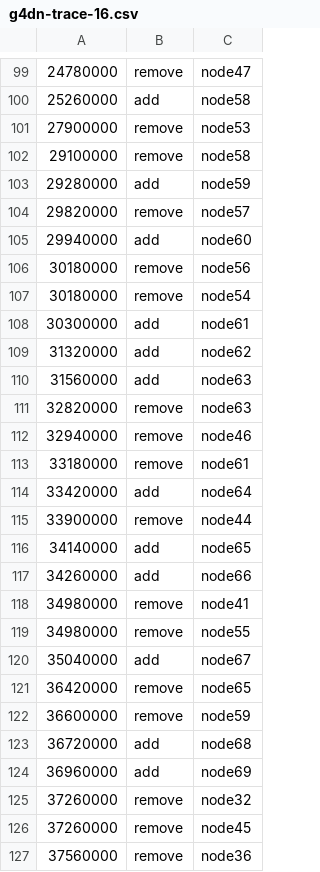
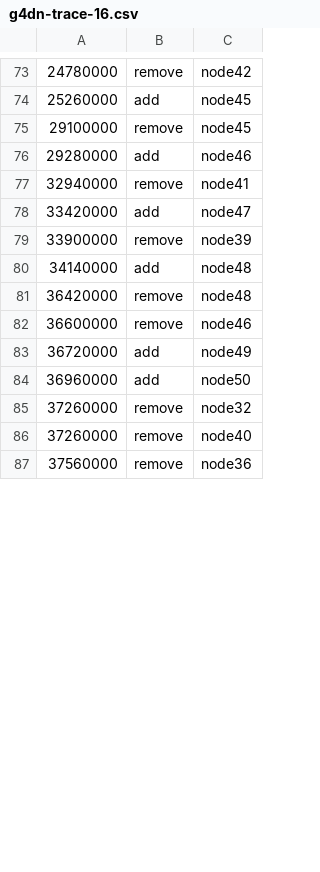
Before and after one commit to ETOgaosion/bamboo, a CSV file: traces/g4dn-trace-16.csv, drawn as a sheet; only a part is shown, gaps mark what is left out; the diff covers the shown part only.

```diff
--- a/traces/g4dn-trace-16.csv
+++ b/traces/g4dn-trace-16.csv
@@ -99,29 +73,15 @@
-24780000,remove,node47
-25260000,add,node58
-27900000,remove,node53
-29100000,remove,node58
-29280000,add,node59
-29820000,remove,node57
-29940000,add,node60
-30180000,remove,node56
-30180000,remove,node54
-30300000,add,node61
-31320000,add,node62
-31560000,add,node63
-32820000,remove,node63
-32940000,remove,node46
-33180000,remove,node61
-33420000,add,node64
-33900000,remove,node44
-34140000,add,node65
-34260000,add,node66
-34980000,remove,node41
-34980000,remove,node55
-35040000,add,node67
-36420000,remove,node65
-36600000,remove,node59
-36720000,add,node68
-36960000,add,node69
+24780000,remove,node42
+25260000,add,node45
+29100000,remove,node45
+29280000,add,node46
+32940000,remove,node41
+33420000,add,node47
+33900000,remove,node39
+34140000,add,node48
+36420000,remove,node48
+36600000,remove,node46
+36720000,add,node49
+36960000,add,node50
 37260000,remove,node32
-37260000,remove,node45
+37260000,remove,node40
 37560000,remove,node36
```
Also changed, not shown: 29 removed rows and 10 edited cells elsewhere in this file, 11 other files.
